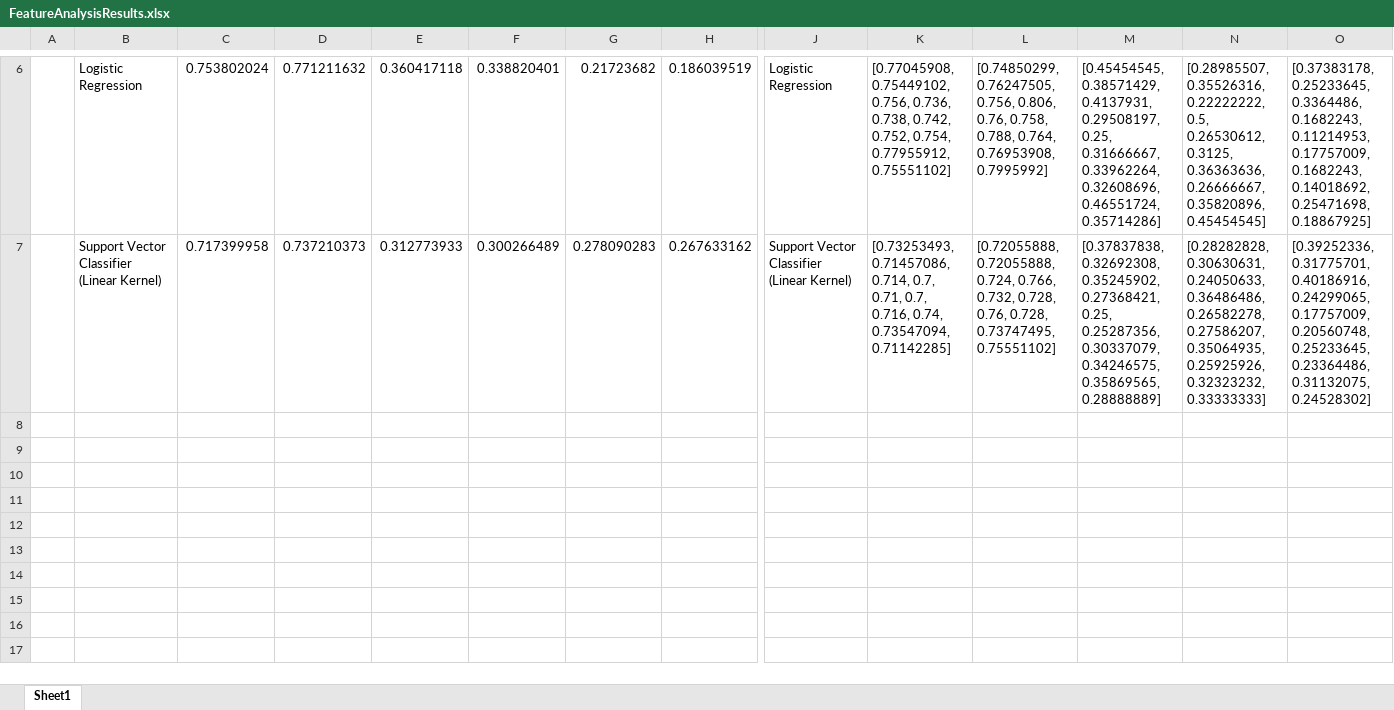
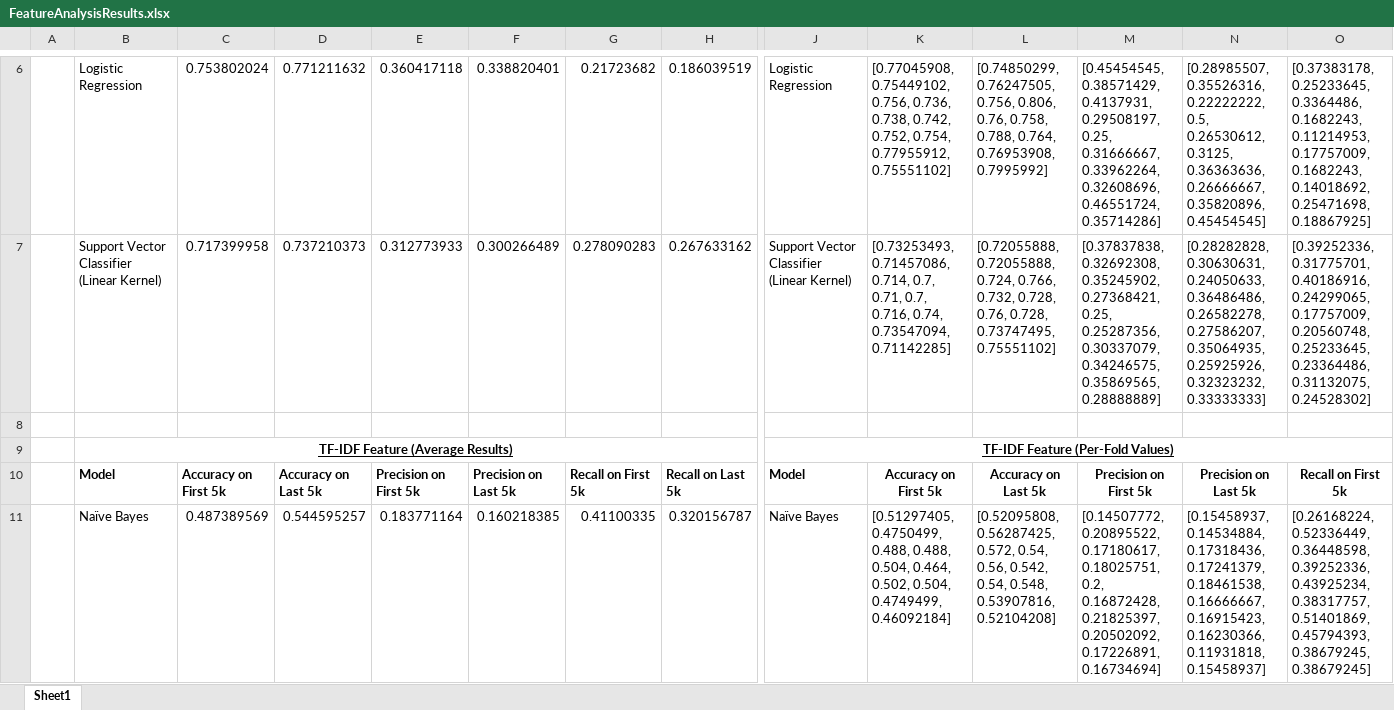
Before and after one commit to asrayousuf/PredictingSocialEndorsement, an Excel workbook: First10K/FeatureAnalysisResults.xlsx, sheet Sheet1, drawn as a sheet; only a part is shown, gaps mark what is left out; values as stored, in another font and other column widths than the file's, no borders; rows hold the shown columns only; the diff covers the shown part only; the diff names each change by its address in the sheet, - before the commit and + after, or states it on an @@ line.

Commit message:
Added data for TF-IDF Scores.

```diff
--- a/First10K/FeatureAnalysisResults.xlsx (sheet Sheet1)
+++ b/First10K/FeatureAnalysisResults.xlsx (sheet Sheet1)
+row 8: (empty)
+row 9:  | TF-IDF Feature (Average Results) |  |  |  |  |  |  | TF-IDF Feature (Per-Fold Values)
+row 10:  | Model | Accuracy on First 5k | Accuracy on Last 5k | Precision on First 5k | Precision on Last 5k | Recall on First 5k | Recall on Last 5k | Model | Accuracy on First 5k | Accuracy on Last 5k | Precision on First 5k | Precision on Last 5k | Recall on First 5k
+row 11:  | Naïve Bayes | 0.487389569 | 0.544595257 | 0.183771164 | 0.160218385 | 0.41100335 | 0.320156787 | Naïve Bayes | [0.51297405, 0.4750499, 0.488, 0.488, 0.504, 0.464, 0.502, 0.504, 0.4749499, 0.46092184] | [0.52095808, 0.56287425, 0.572, 0.54, 0.56, 0.542, 0.54, 0.548, 0.53907816, 0.52104208] | [0.14507772, 0.20895522, 0.17180617, 0.18025751, 0.2, 0.16872428, 0.21825397, 0.20502092, 0.17226891, 0.16734694] | [0.15458937, 0.14534884, 0.17318436, 0.17241379, 0.18461538, 0.16666667, 0.16915423, 0.16230366, 0.11931818, 0.15458937] | [0.26168224, 0.52336449, 0.36448598, 0.39252336, 0.43925234, 0.38317757, 0.51401869, 0.45794393, 0.38679245, 0.38679245]
```
Also changed, not shown: 3 added rows elsewhere in this sheet, 1 other file.
